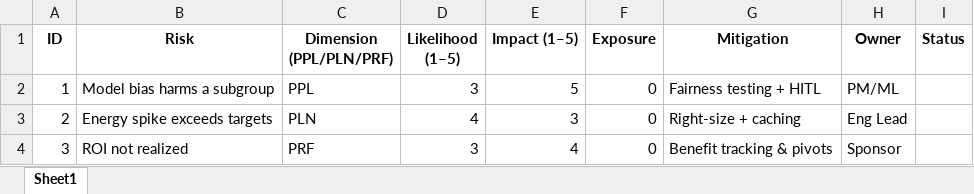
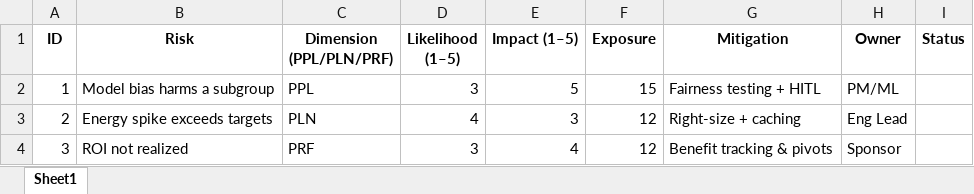
Before and after one commit to mpapas/triple-bottom-line-ai-projects, an Excel workbook: docs/02_Tools/TBL_Risk_Register_Template.xlsx, sheet Sheet1, drawn as a sheet; values as stored, in another font and other column widths than the file's, no borders; the diff names each change by its address in the sheet, - before the commit and + after, or states it on an @@ line.

```diff
--- a/docs/02_Tools/TBL_Risk_Register_Template.xlsx (sheet Sheet1)
+++ b/docs/02_Tools/TBL_Risk_Register_Template.xlsx (sheet Sheet1)
-F2 (Exposure): 0
+F2 (Exposure): 15
-F3:F4 (Exposure): 0
+F3:F4 (Exposure): 12
```
Also changed, not shown: docs/02_Tools/Responsible_AI_PM_Checklist.xlsx, docs/02_Tools/TBL_Scorecard_Template.xlsx, 6 other files.
